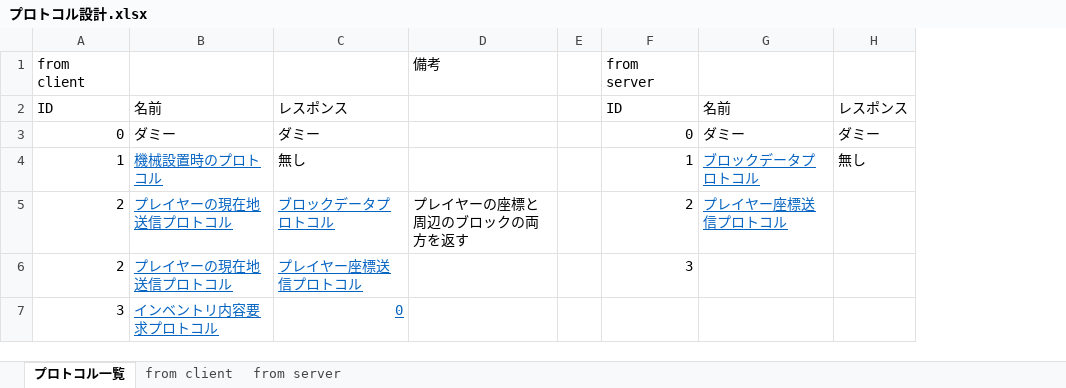
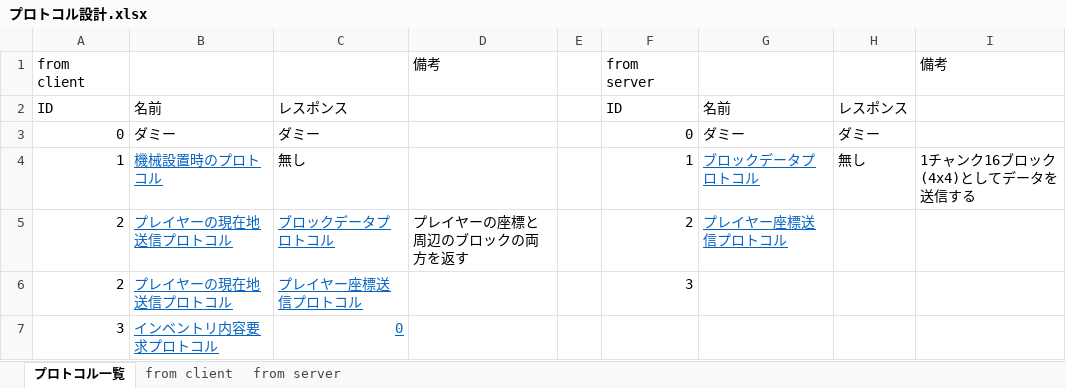
Before and after one commit to moorestech/moorestech, an Excel workbook: industrialization/Server/Protocol/プロトコル設計.xlsx, sheet プロトコル一覧, drawn as a sheet; values as stored, in another font and other column widths than the file's, no borders; the diff names each change by its address in the sheet, - before the commit and + after, or states it on an @@ line.

Commit message:
備考追加

```diff
--- a/industrialization/Server/Protocol/プロトコル設計.xlsx (sheet プロトコル一覧)
+++ b/industrialization/Server/Protocol/プロトコル設計.xlsx (sheet プロトコル一覧)
+column I, rows 1-4: 備考 |  |  | 1チャンク16ブロック(4x4)としてデータを送信する
```
